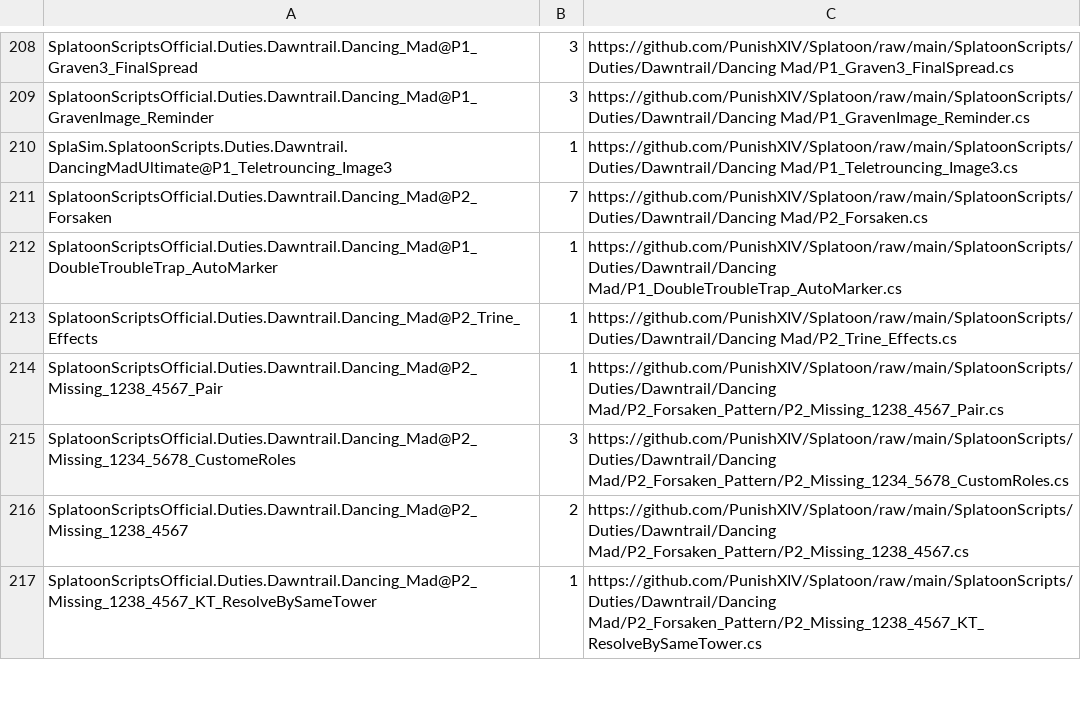
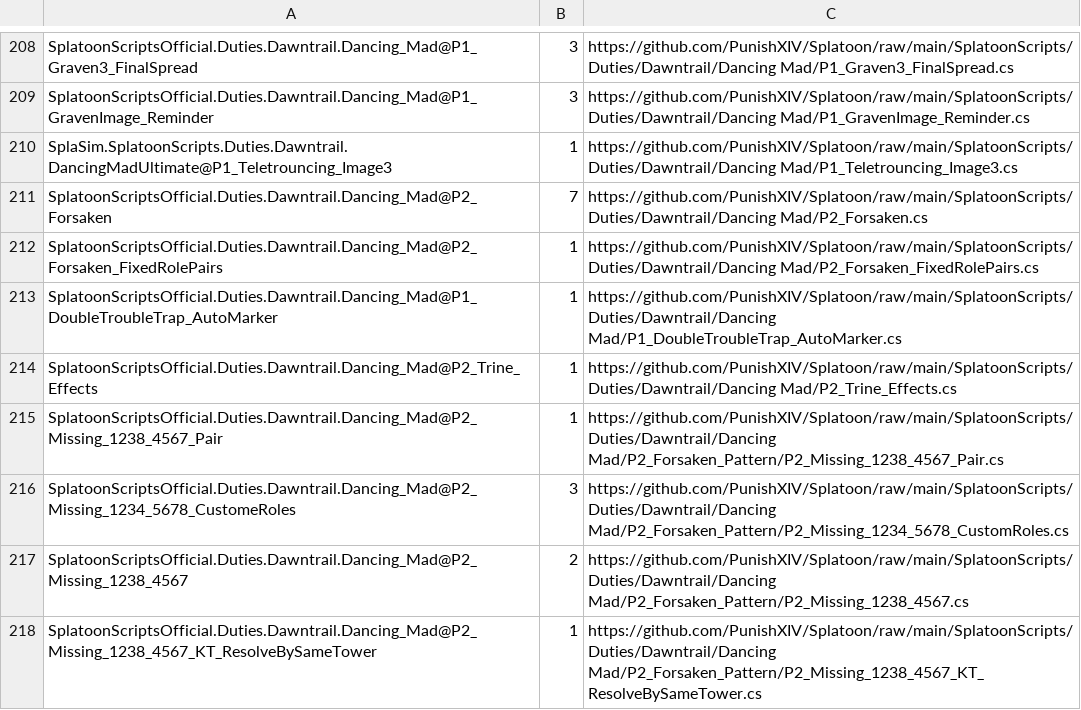
Before and after one commit to nnknk-aiworks/Splatoon, a CSV file: SplatoonScripts/update.csv, drawn as a sheet; only a part is shown, gaps mark what is left out.

```diff
--- a/SplatoonScripts/update.csv
+++ b/SplatoonScripts/update.csv
@@ -211,2 +211,3 @@ SplaSim.SplatoonScripts.Duties.Dawntrail.DancingMadUltimate@P1_Teletrouncing_Ima
 SplatoonScriptsOfficial.Duties.Dawntrail.Dancing_Mad@P2_Forsaken,7,https://github.com/PunishXIV/Splatoon/raw/main/SplatoonScripts/Duties/Dawntrail/Dancing Mad/P2_Forsaken.cs
+SplatoonScriptsOfficial.Duties.Dawntrail.Dancing_Mad@P2_Forsaken_FixedRolePairs,1,https://github.com/PunishXIV/Splatoon/raw/main/SplatoonScripts/Duties/Dawntrail/Dancing Mad/P2_Forsaken_FixedRolePairs.cs
 SplatoonScriptsOfficial.Duties.Dawntrail.Dancing_Mad@P1_DoubleTroubleTrap_AutoMarker,1,https://github.com/PunishXIV/Splatoon/raw/main/SplatoonScripts/Duties/Dawntrail/Dancing Mad/P1_DoubleTroubleTrap_AutoMarker.cs
```
Also changed, not shown: 1 other file.
